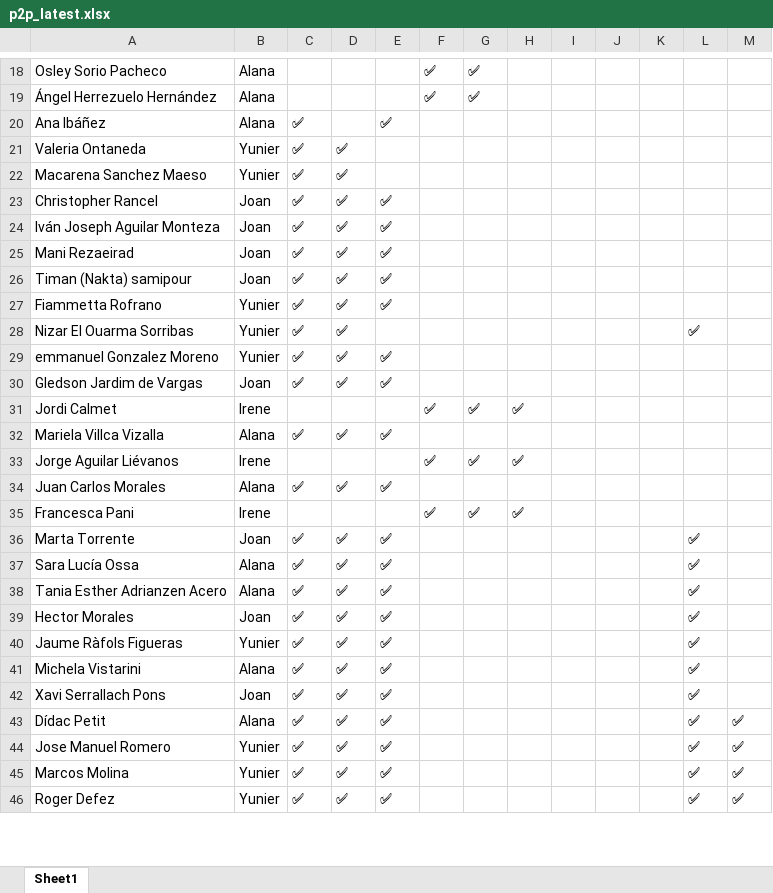
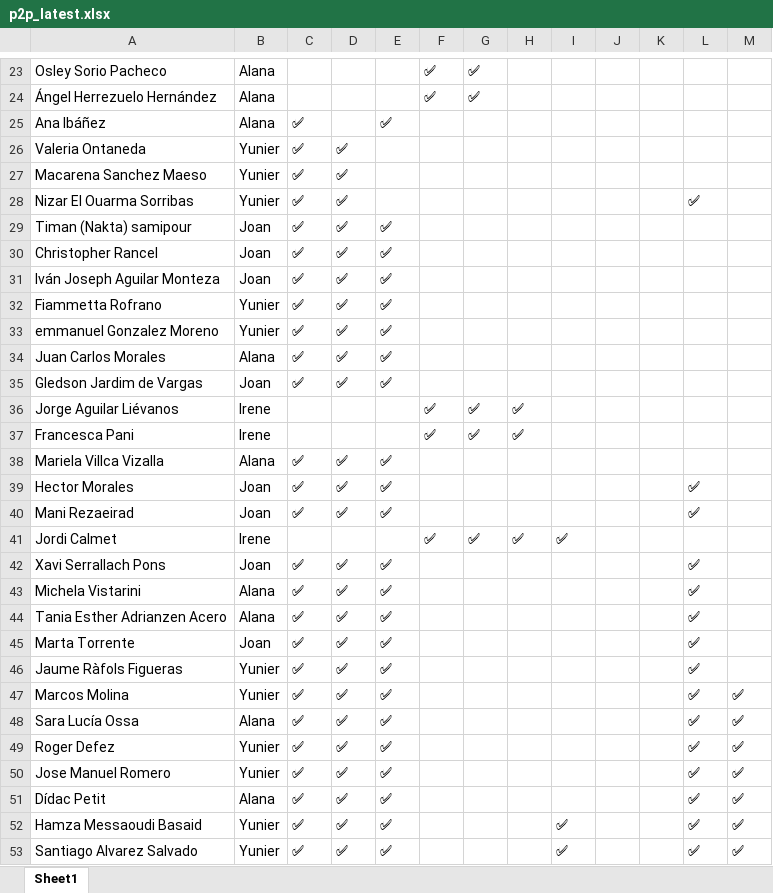
Before and after one commit to alanaolivieri/P2P-ITA, an Excel workbook: data/p2p_latest.xlsx, sheet Sheet1, drawn as a sheet; only a part is shown, gaps mark what is left out; values as stored, in another font and other column widths than the file's, no borders; removed rows and columns are numbered as before the commit, all else as after; the diff covers the shown part only; the diff names each change by its address in the sheet, - before the commit and + after, or states it on an @@ line.

```diff
--- a/data/p2p_latest.xlsx (sheet Sheet1)
+++ b/data/p2p_latest.xlsx (sheet Sheet1)
@@ row 26 moved to row 29: Timan (Nakta) samipour @@
-row 25: Mani Rezaeirad | Joan | ✅ | ✅ | ✅
+row 34: Juan Carlos Morales | Alana | ✅ | ✅ | ✅
-A36: Jordi Calmet
+A36: Jorge Aguilar Liévanos
+row 37: Francesca Pani | Irene |  |  |  | ✅ | ✅ | ✅
-row 33: Jorge Aguilar Liévanos | Irene |  |  |  | ✅ | ✅ | ✅
-A40: Juan Carlos Morales
+A40: Mani Rezaeirad
-B40: Alana
+B40: Joan
-L40: (empty)
+L40: ✅
-A41: Francesca Pani
+A41: Jordi Calmet
-I41: (empty)
+I41: ✅
+row 43: Michela Vistarini | Alana | ✅ | ✅ | ✅ |  |  |  |  |  |  | ✅
@@ row 38 moved to row 44: Tania Esther Adrianzen Acero @@
-row 37: Sara Lucía Ossa | Alana | ✅ | ✅ | ✅ |  |  |  |  |  |  | ✅
@@ row 45 moved to row 47: Marcos Molina @@
-A48: Michela Vistarini
+A48: Sara Lucía Ossa
-M48: (empty)
+M48: ✅
@@ row 46 moved to row 49: Roger Defez @@
@@ row 44 moved to row 50: Jose Manuel Romero @@
@@ row 50 moved to row 52: Hamza Messaoudi Basaid @@
@@ row 49 moved to row 53: Santiago Alvarez Salvado @@
```
Also changed, not shown: 7 added rows, 4 removed rows, 2 moved rows and 10 edited cells elsewhere in this sheet, data/actividades.xlsx.
